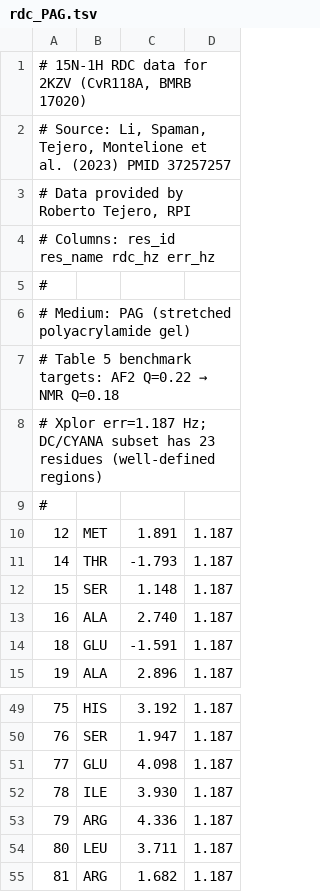
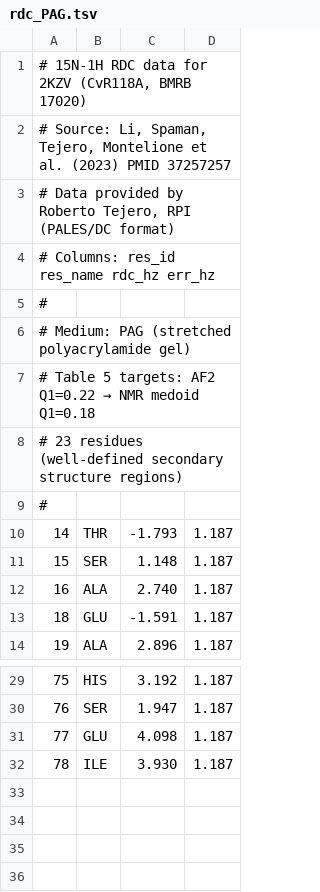
Before and after one commit to elkins-lab/diff-biophys, a TSV file: benchmarks/2KZV/rdc_PAG.tsv, drawn as a sheet; only a part is shown, gaps mark what is left out; the diff covers the shown part only.

Commit message:
2KZV RDC TSVs: switch source from Xplor to DC files per Roberto's advice
Updated to use the separate media, either CYANA or DC, for analysis.
The Xplor combined file contains ~2x as many residues by including disordered/flexible regions not used in the original structure refinement, and uses a different error convention for PEG (2.418 vs 0.418 Hz).
The per-medium DC files are what was used to generate the published Q-factors in Table 5.

Updated TSVs:
  rdc_PAG.tsv: 46 res → 23 res  (from 2kzv.rdc.media1_DC)
  rdc_PEG.tsv: 42 res → 16 res  (from 2kzv.rdc.media2_DC)

Updated README:
  - Mark DC files as TSV source, Xplor as 'not used'
  - Correct Ser54 note: not in DC/CYANA files at all (Xplor-only)
  - Update residue counts throughout

```diff
--- a/benchmarks/2KZV/rdc_PAG.tsv
+++ b/benchmarks/2KZV/rdc_PAG.tsv
@@ -2,3 +2,3 @@
 # Source: Li, Spaman, Tejero, Montelione et al. (2023) PMID 37257257
-#         Data provided by Roberto Tejero, RPI
+#         Data provided by Roberto Tejero, RPI (PALES/DC format)
 # Columns: res_id  res_name  rdc_hz  err_hz
@@ -6,6 +6,5 @@
 # Medium: PAG (stretched polyacrylamide gel)
-# Table 5 benchmark targets: AF2 Q=0.22 → NMR Q=0.18
-# Xplor err=1.187 Hz; DC/CYANA subset has 23 residues (well-defined regions)
+# Table 5 targets: AF2 Q1=0.22 → NMR medoid Q1=0.18
+# 23 residues (well-defined secondary structure regions)
 #
-12	MET	1.891	1.187
 14	THR	-1.793	1.187
@@ -52,4 +32 @@
 78	ILE	3.930	1.187
-79	ARG	4.336	1.187
-80	LEU	3.711	1.187
-81	ARG	1.682	1.187
```
Also changed, not shown: 19 removed rows elsewhere in this file, benchmarks/2KZV/rdc_PEG.tsv, 1 other file.
